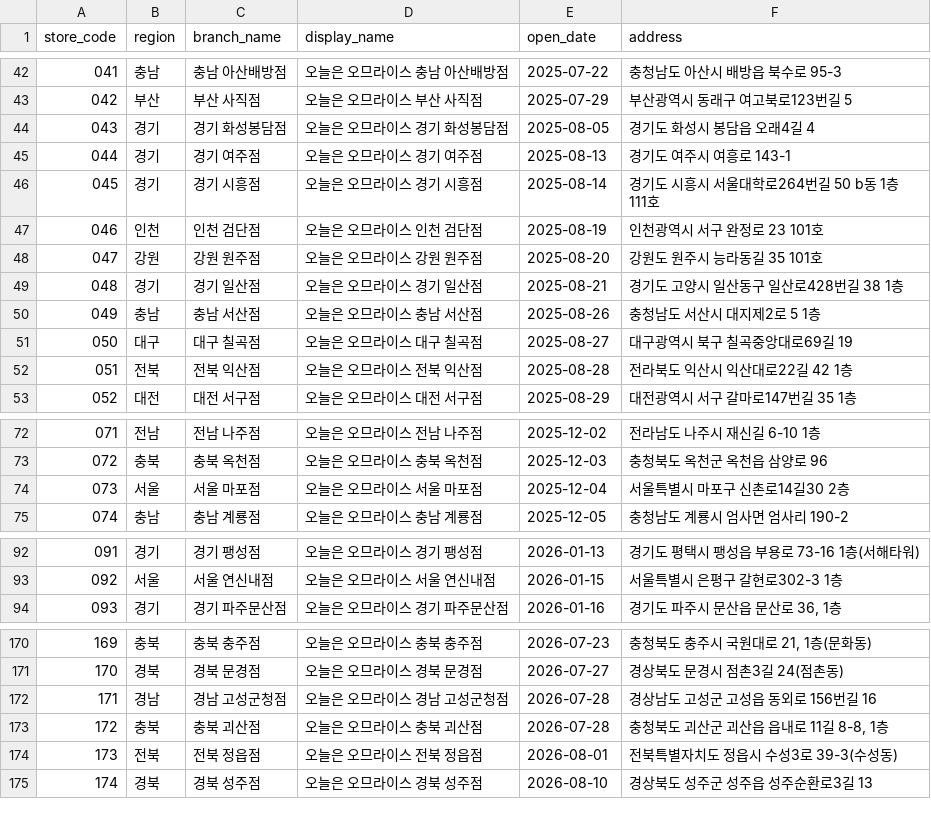
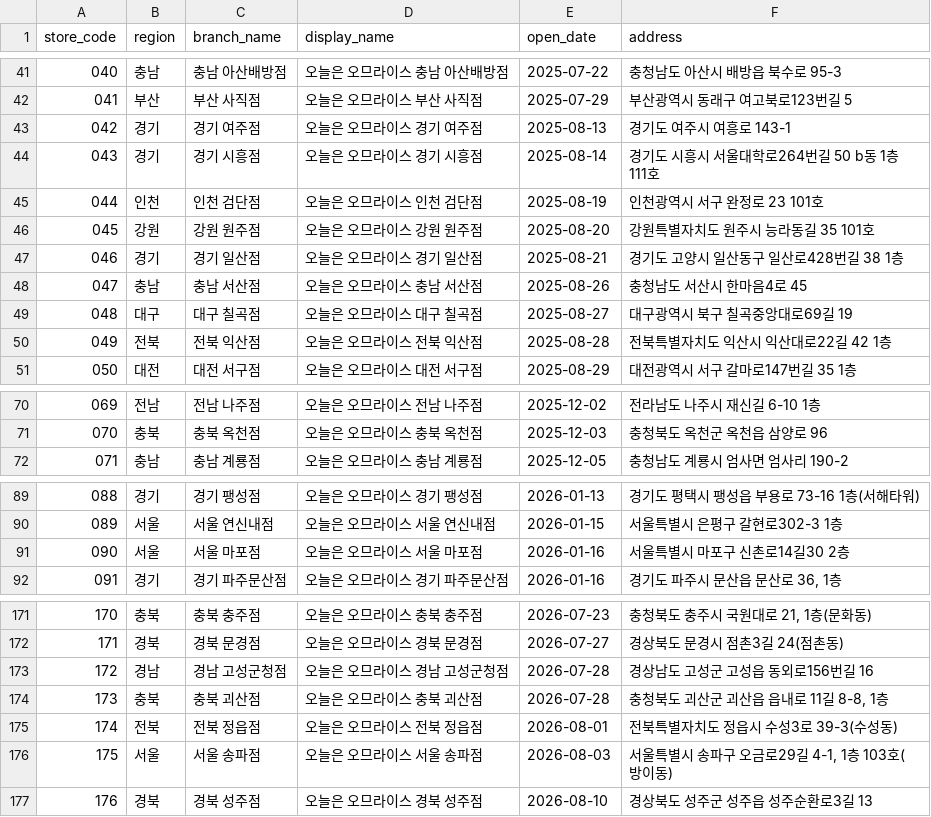
Before and after one commit to James940522/omurice-landing, a CSV file: public/asset/csv/omurice_kakao_stores_clean.csv, drawn as a sheet; only a part is shown, gaps mark what is left out; removed rows and columns are numbered as before the commit, all else as after; the diff covers the shown part only; the diff names each change by its address in the sheet, - before the commit and + after, or states it on an @@ line.

Commit message:
Reconcile store list with franchise workbook through September

```diff
--- a/public/asset/csv/omurice_kakao_stores_clean.csv
+++ b/public/asset/csv/omurice_kakao_stores_clean.csv
@@ column A (store_code) renumbered from row 14 down @@
-row 44: 043 | 경기 | 경기 화성봉담점 | 오늘은 오므라이스 경기 화성봉담점 | 2025-08-05 | 경기도 화성시 봉담읍 오래4길 4
-F46 (address): 강원도 원주시 능라동길 35 101호
+F46 (address): 강원특별자치도 원주시 능라동길 35 101호
-F48 (address): 충청남도 서산시 대지제2로 5 1층
+F48 (address): 충청남도 서산시 한마음4로 45
-F50 (address): 전라북도 익산시 익산대로22길 42 1층
+F50 (address): 전북특별자치도 익산시 익산대로22길 42 1층
-row 74: 073 | 서울 | 서울 마포점 | 오늘은 오므라이스 서울 마포점 | 2025-12-04 | 서울특별시 마포구 신촌로14길30 2층
+row 91: 090 | 서울 | 서울 마포점 | 오늘은 오므라이스 서울 마포점 | 2026-01-16 | 서울특별시 마포구 신촌로14길30 2층
-F173 (address): 경상남도 고성군 고성읍 동외로 156번길 16
+F173 (address): 경상남도 고성군 고성읍 동외로156번길 16
+row 176: 175 | 서울 | 서울 송파점 | 오늘은 오므라이스 서울 송파점 | 2026-08-03 | 서울특별시 송파구 오금로29길 4-1, 1층 103호(방이동)
```
Also changed, not shown: 4 added rows, 2 removed rows and 18 edited cells elsewhere in this file.
